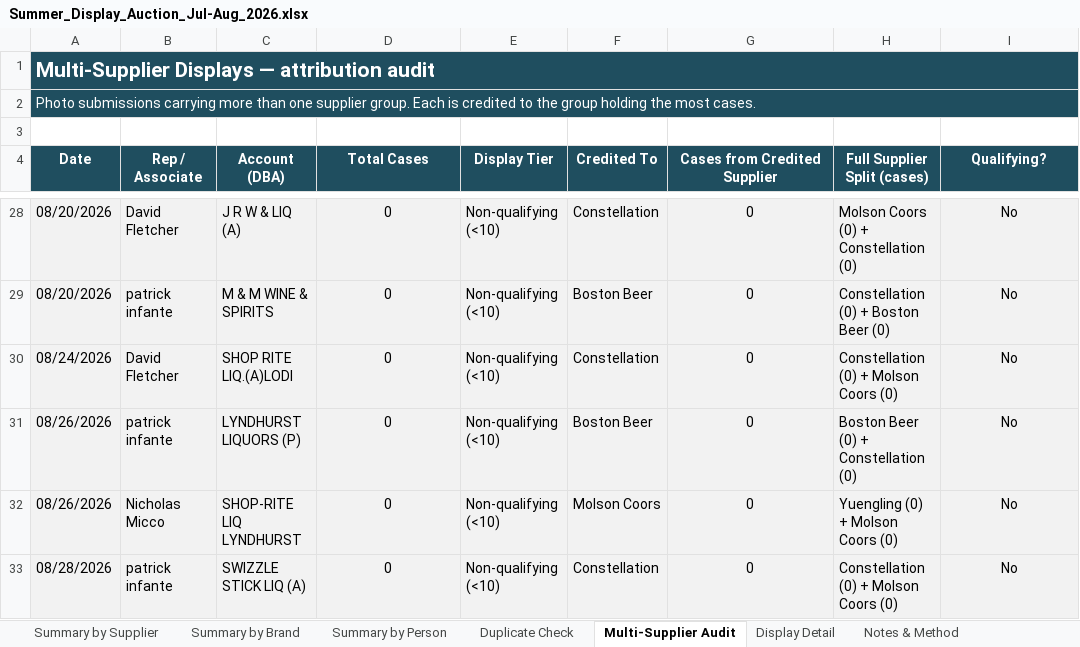
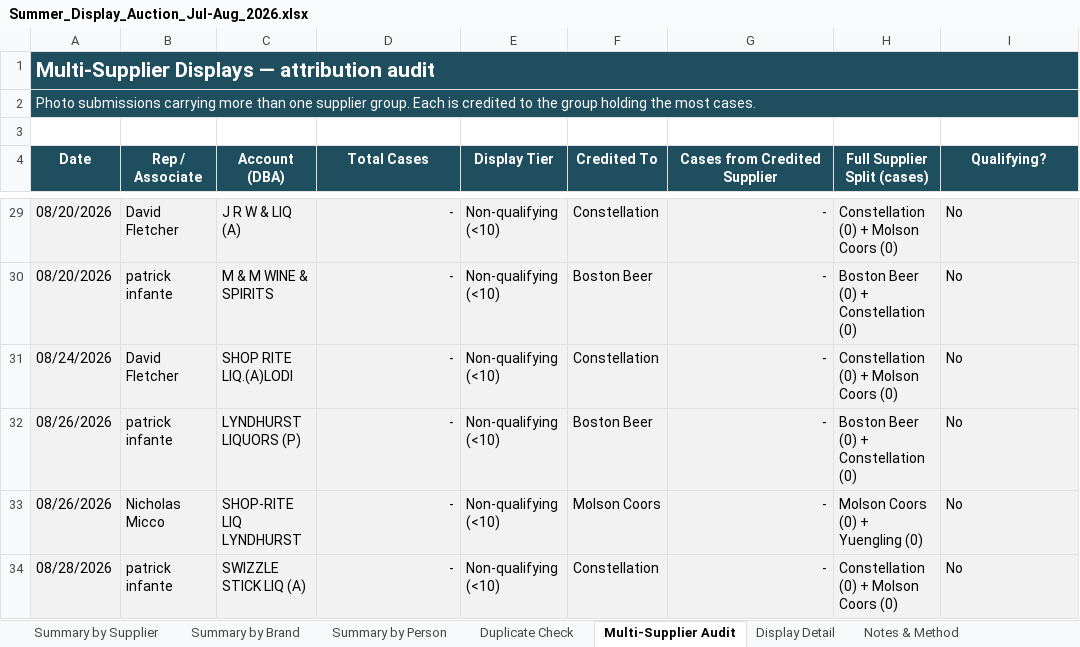
Before and after one commit to gavinsharkey5/Kohler-Dist-Master-Dashboard, an Excel workbook: Summer_Display_Auction_Jul-Aug_2026.xlsx, sheet Multi-Supplier Audit, drawn as a sheet; only a part is shown, gaps mark what is left out; values as stored, in another font and other column widths than the file's, no borders; addresses are those after the commit; the diff covers the shown part only; the diff names each change by its address in the sheet, - before the commit and + after, or states it on an @@ line.

```diff
--- a/Summer_Display_Auction_Jul-Aug_2026.xlsx (sheet Multi-Supplier Audit)
+++ b/Summer_Display_Auction_Jul-Aug_2026.xlsx (sheet Multi-Supplier Audit)
-B1:I2 fill: none
+B1:I2 fill: #1F4E5F
-D29:D34 alignment: center
+D29:D34 alignment: right
-D29:D34 (Total Cases): 0
+D29:D34 (Total Cases): -
-G29:G34 alignment: center
+G29:G34 alignment: right
-G29:G34 (Cases from Credited Supplier): 0
+G29:G34 (Cases from Credited Supplier): -
-H29 (Full Supplier Split (cases)): Molson Coors (0) + Constellation (0)
+H29 (Full Supplier Split (cases)): Constellation (0) + Molson Coors (0)
-I29:I34 alignment: center
+I29:I34 alignment: left
-H30 (Full Supplier Split (cases)): Constellation (0) + Boston Beer (0)
+H30 (Full Supplier Split (cases)): Boston Beer (0) + Constellation (0)
-H33 (Full Supplier Split (cases)): Yuengling (0) + Molson Coors (0)
+H33 (Full Supplier Split (cases)): Molson Coors (0) + Yuengling (0)
```
Also changed, not shown: 1 added row, 29 edited cells and cell formats elsewhere in this sheet, sheet Display Detail, sheet Duplicate Check, sheet Summary by Brand, sheet Summary by Supplier, sheet Summary by Person, sheet Notes & Method, 5 other files.
